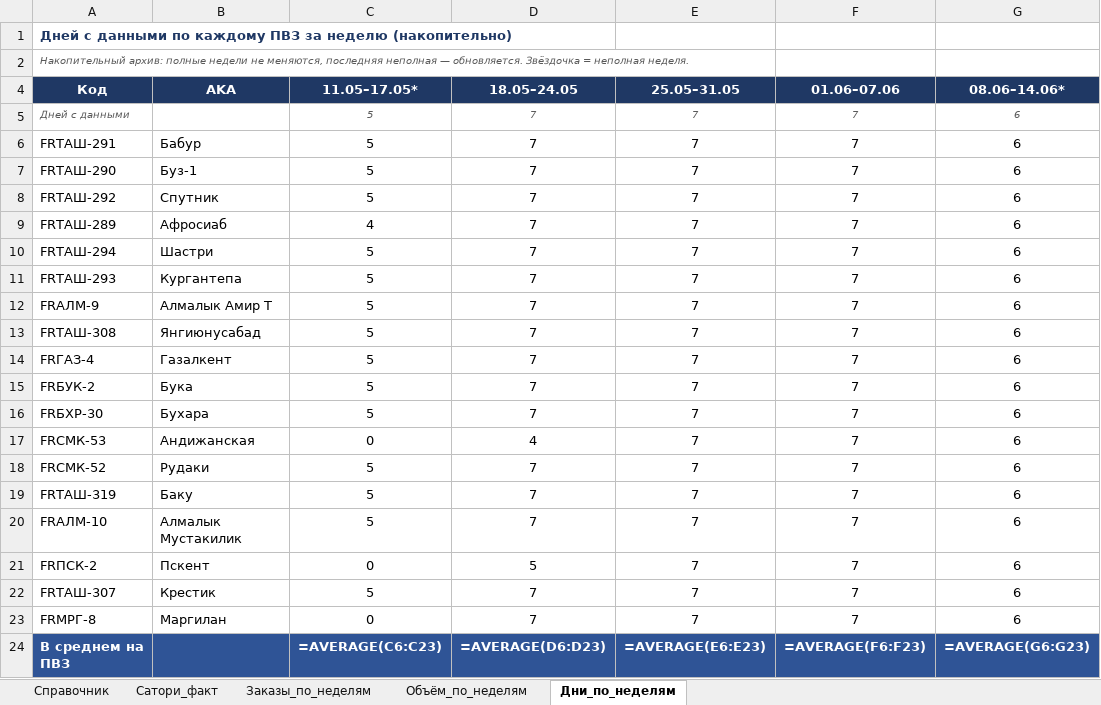
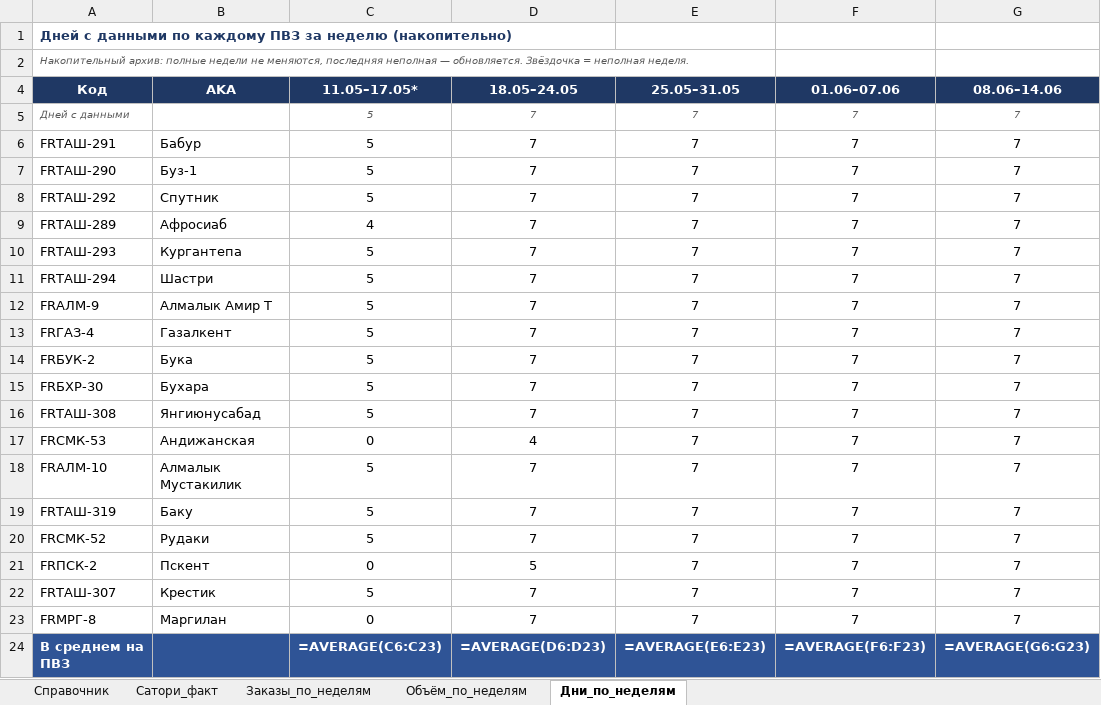
Before and after one commit to MyDarling1/Project-X, an Excel workbook: Эталон_ПВЗ.xlsx, sheet Дни_по_неделям, drawn as a sheet; values as stored, in another font and other column widths than the file's, no borders; formulas without a stored value are shown as written; removed rows and columns are numbered as before the commit, all else as after; the diff names each change by its address in the sheet, - before the commit and + after, or states it on an @@ line.

Commit message:
sync: 14.06.2026; неделя 08.06–14.06 стала полной (6→7 дн.), run-rate сместился на неё

```diff
--- a/Эталон_ПВЗ.xlsx (sheet Дни_по_неделям)
+++ b/Эталон_ПВЗ.xlsx (sheet Дни_по_неделям)
-G4: 08.06–14.06*
+G4: 08.06–14.06
-G5:G9 (08.06–14.06): 6
+G5:G9 (08.06–14.06): 7
-row 10: FRТАШ-294 | Шастри | 5 | 7 | 7 | 7 | 6
-G10 (08.06–14.06): 6
+G10 (08.06–14.06): 7
+row 11: FRТАШ-294 | Шастри | 5 | 7 | 7 | 7 | 7
-G12 (08.06–14.06): 6
+G12 (08.06–14.06): 7
-row 13: FRТАШ-308 | Янгиюнусабад | 5 | 7 | 7 | 7 | 6
-G13:G15 (08.06–14.06): 6
+G13:G15 (08.06–14.06): 7
+row 16: FRТАШ-308 | Янгиюнусабад | 5 | 7 | 7 | 7 | 7
-G17:G23 (08.06–14.06): 6
+G17:G23 (08.06–14.06): 7
-A18 (Код): FRСМК-52
+A18 (Код): FRАЛМ-10
-B18 (AKA): Рудаки
+B18 (AKA): Алмалык Мустакилик
-A20 (Код): FRАЛМ-10
+A20 (Код): FRСМК-52
-B20 (AKA): Алмалык Мустакилик
+B20 (AKA): Рудаки
```
Also changed, not shown: sheet Заказы_по_неделям, sheet Объём_по_неделям, 2 other files.
